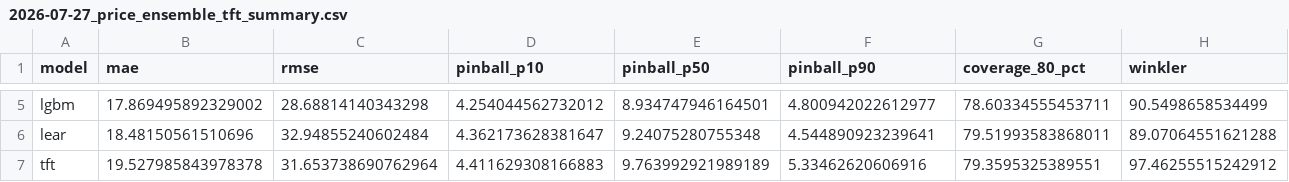
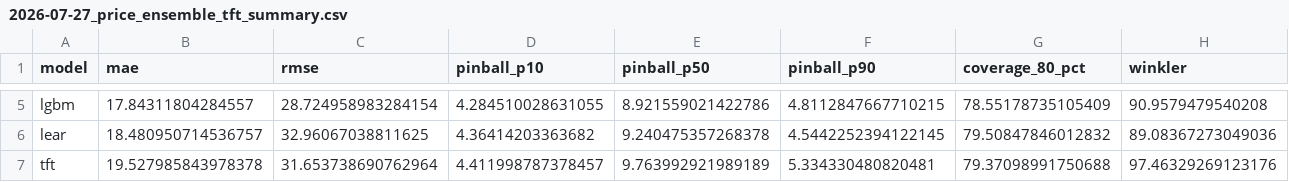
Before and after one commit to barteksarwa/pl-energy-forecast, a CSV file: reports/backtests/2026-07-27_price_ensemble_tft_summary.csv, drawn as a sheet; only a part is shown, gaps mark what is left out; the diff covers the shown part only; the diff names each change by its address in the sheet, - before the commit and + after, or states it on an @@ line.

```diff
--- a/reports/backtests/2026-07-27_price_ensemble_tft_summary.csv
+++ b/reports/backtests/2026-07-27_price_ensemble_tft_summary.csv
-B5 (mae): 17.869495892329002
+B5 (mae): 17.84311804284557
-C5 (rmse): 28.68814140343298
+C5 (rmse): 28.724958983284154
-D5 (pinball_p10): 4.254044562732012
+D5 (pinball_p10): 4.284510028631055
-E5 (pinball_p50): 8.934747946164501
+E5 (pinball_p50): 8.921559021422786
-F5 (pinball_p90): 4.800942022612977
+F5 (pinball_p90): 4.8112847667710215
-G5 (coverage_80_pct): 78.60334555453711
+G5 (coverage_80_pct): 78.55178735105409
-H5 (winkler): 90.5498658534499
+H5 (winkler): 90.9579479540208
-B6 (mae): 18.48150561510696
+B6 (mae): 18.480950714536757
-C6 (rmse): 32.94855240602484
+C6 (rmse): 32.96067038811625
-D6 (pinball_p10): 4.362173628381647
+D6 (pinball_p10): 4.36414203363682
-E6 (pinball_p50): 9.24075280755348
+E6 (pinball_p50): 9.240475357268378
-F6 (pinball_p90): 4.544890923239641
+F6 (pinball_p90): 4.5442252394122145
-G6 (coverage_80_pct): 79.51993583868011
+G6 (coverage_80_pct): 79.50847846012832
-H6 (winkler): 89.07064551621288
+H6 (winkler): 89.08367273049036
-D7 (pinball_p10): 4.411629308166883
+D7 (pinball_p10): 4.411998787378457
-F7 (pinball_p90): 5.33462620606916
+F7 (pinball_p90): 5.334330480820481
-G7 (coverage_80_pct): 79.3595325389551
+G7 (coverage_80_pct): 79.37098991750688
-H7 (winkler): 97.46255515242912
+H7 (winkler): 97.46329269123176
```
Also changed, not shown: 45 edited cells elsewhere in this file, reports/backtests/2026-07-27_price_ensemble_tft_weights.csv, 21 other files.
